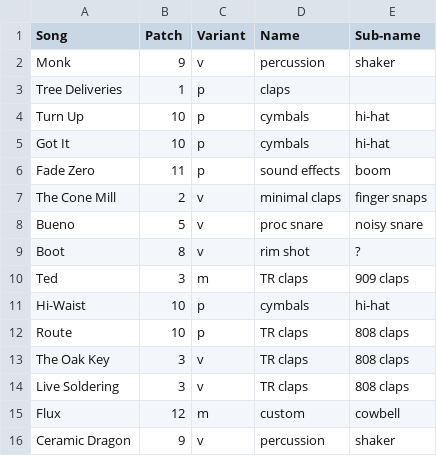
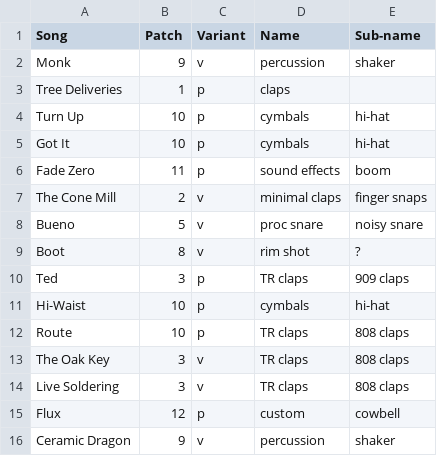
Before and after one commit to rawfunkmaharishi/roland-patches, a CSV file: songs.csv, drawn as a sheet.

```diff
--- a/songs.csv
+++ b/songs.csv
@@ -9,3 +9,3 @@ Bueno, 5, v, proc snare, noisy snare
 Boot, 8, v, rim shot, ?
-Ted, 3, m, TR claps, 909 claps
+Ted, 3, p, TR claps, 909 claps
 Hi-Waist, 10, p, cymbals, hi-hat
@@ -14,3 +14,3 @@ The Oak Key, 3, v, TR claps, 808 claps
 Live Soldering, 3, v, TR claps, 808 claps
-Flux, 12, m, custom, cowbell
+Flux, 12, p, custom, cowbell
 Ceramic Dragon, 9, v, percussion, shaker
```
Also changed, not shown: 1 other file.
